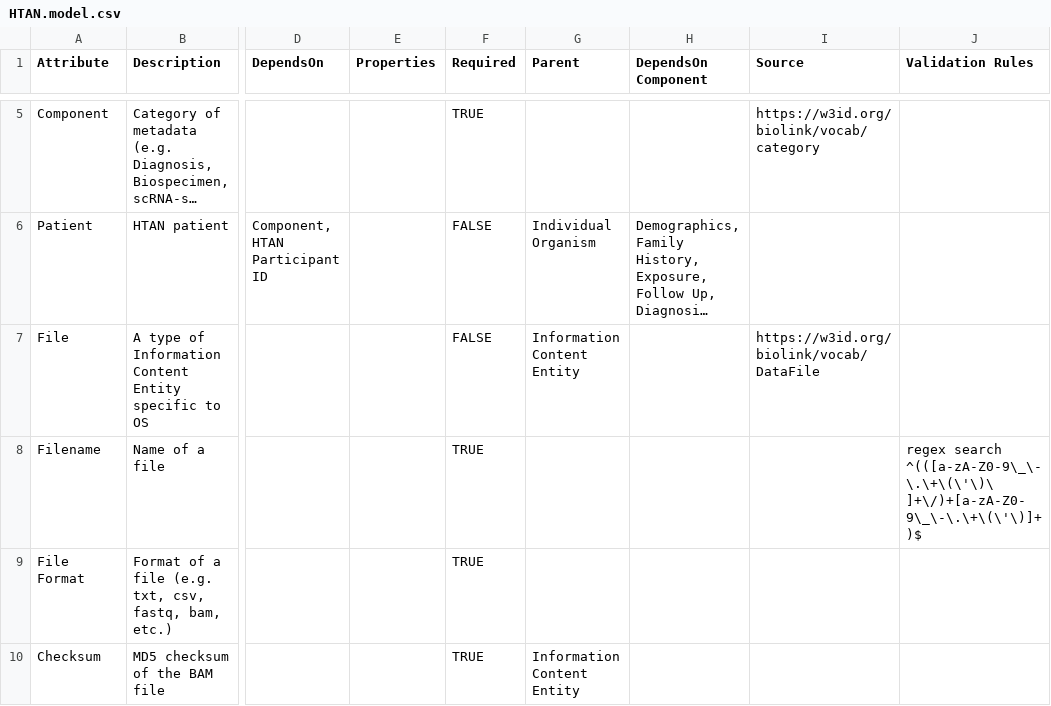
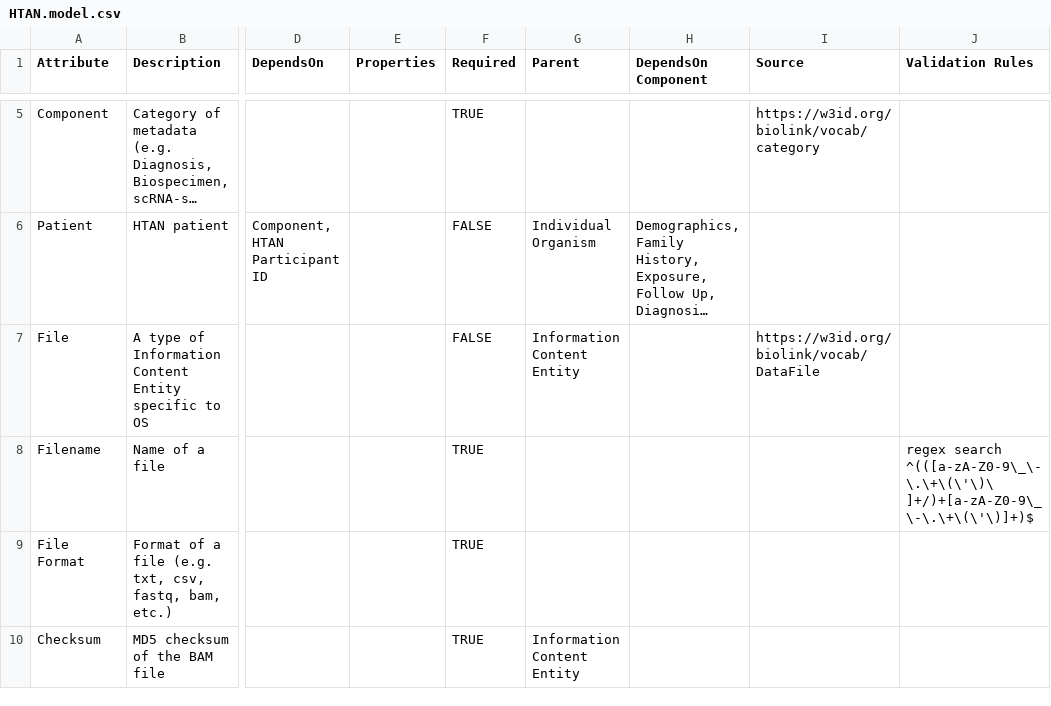
Before and after one commit to ncihtan/data-models, a CSV file: HTAN.model.csv, drawn as a sheet; only a part is shown, gaps mark what is left out; long unchanged cells end in …; the diff names each change by its address in the sheet, - before the commit and + after, or states it on an @@ line.

Commit message:
Update HTAN.model.csv

```diff
--- a/HTAN.model.csv
+++ b/HTAN.model.csv
-J8 (Validation Rules): …search ^(([a-zA-Z0-9\_\-\.\+\(\'\)\ ]+\/)+[a-zA-Z0-9\_\-\.\+\(\'\)]+)$
+J8 (Validation Rules): …search ^(([a-zA-Z0-9\_\-\.\+\(\'\)\ ]+/)+[a-zA-Z0-9\_\-\.\+\(\'\)]+)$
```
